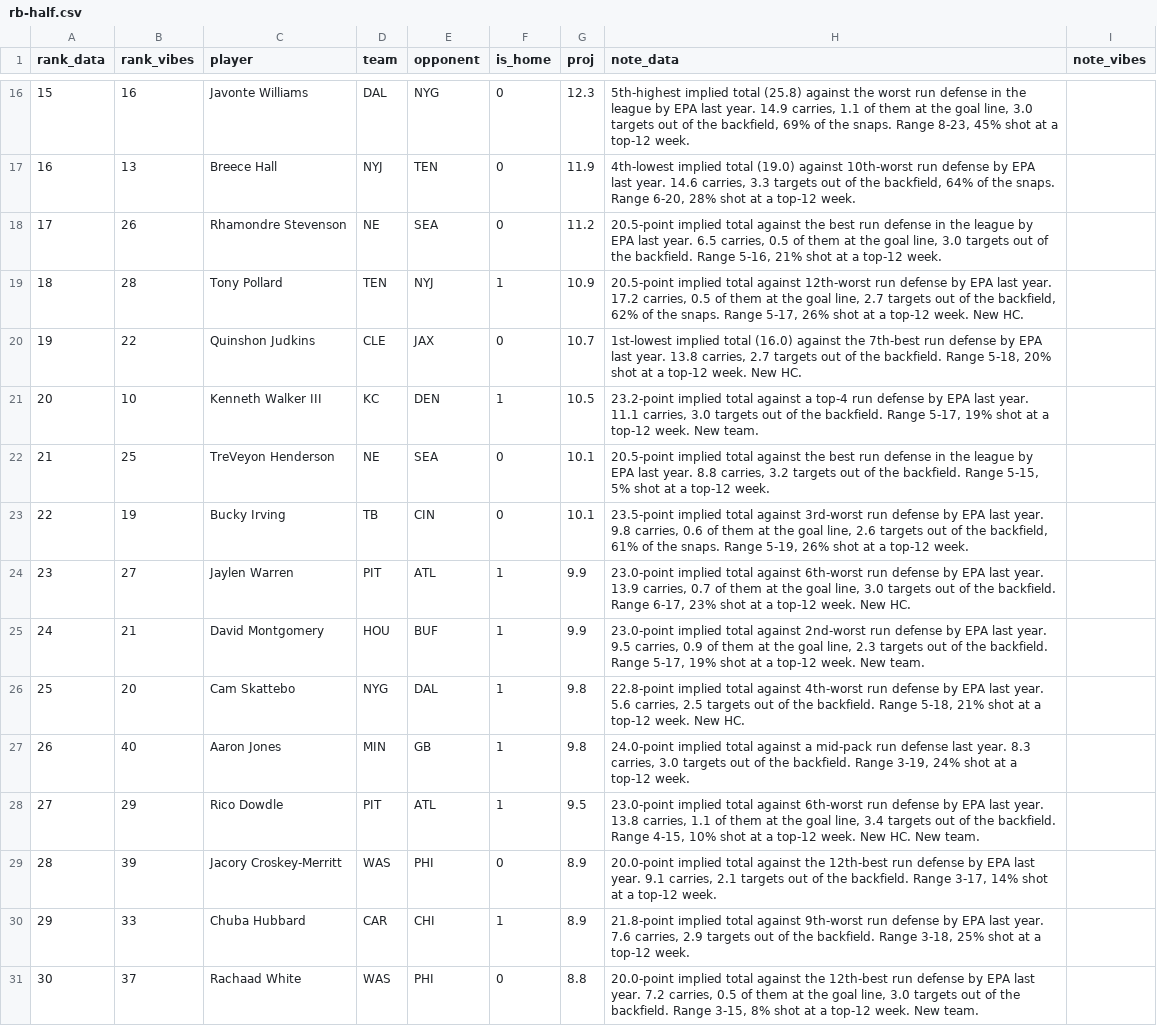
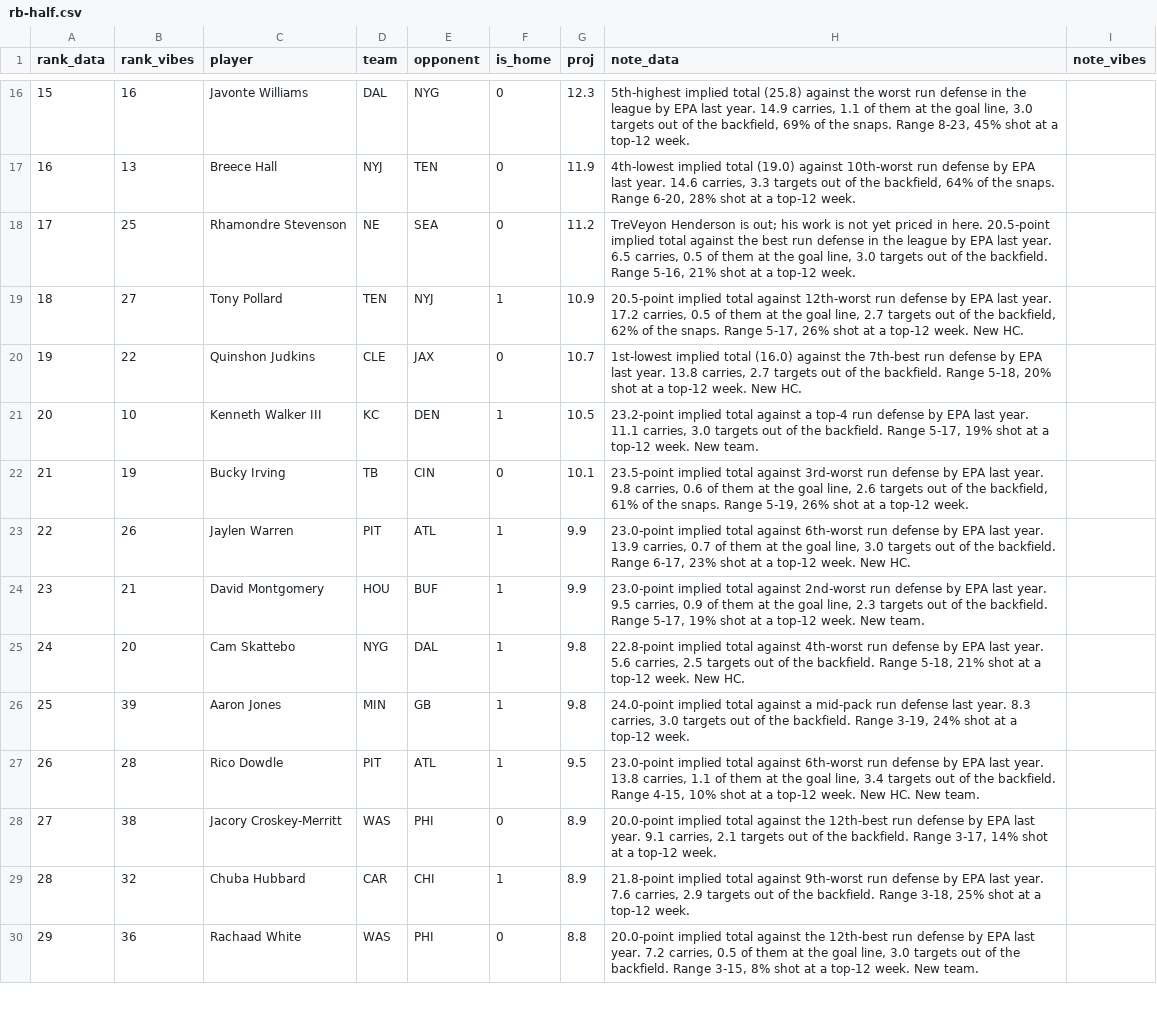
Before and after one commit to maditphillips/The-Delta-Duo, a CSV file: data/weekly/2026/week-01/rb-half.csv, drawn as a sheet; only a part is shown, gaps mark what is left out; removed rows and columns are numbered as before the commit, all else as after; the diff covers the shown part only; the diff names each change by its address in the sheet, - before the commit and + after, or states it on an @@ line.

```diff
--- a/data/weekly/2026/week-01/rb-half.csv
+++ b/data/weekly/2026/week-01/rb-half.csv
-B18 (rank_vibes): 26
+B18 (rank_vibes): 25
-H18 (note_data): 20.5-point implied…
+H18 (note_data): TreVeyon Henderson is out; his work is not yet priced in here. 20.5-point implied…
-B19 (rank_vibes): 28
+B19 (rank_vibes): 27
-row 22: 21 | 25 | TreVeyon Henderson | NE | SEA | 0 | 10.1 | 20.5-point implied total against the best run defense in the league by EPA last year. 8.8 carries, 3.2 targets out of the backfield. Range 5-15, 5% shot at a top-12 week.
@@ column A (rank_data) renumbered from row 22 down @@
-B23 (rank_vibes): 27
+B23 (rank_vibes): 26
-B26 (rank_vibes): 40
+B26 (rank_vibes): 39
-B27 (rank_vibes): 29
+B27 (rank_vibes): 28
-B28 (rank_vibes): 39
+B28 (rank_vibes): 38
-B29 (rank_vibes): 33
+B29 (rank_vibes): 32
-B30 (rank_vibes): 37
+B30 (rank_vibes): 36
```
Also changed, not shown: 27 edited cells elsewhere in this file, data/weekly/2026/week-01/rb-ppr.csv, 6 other files.
